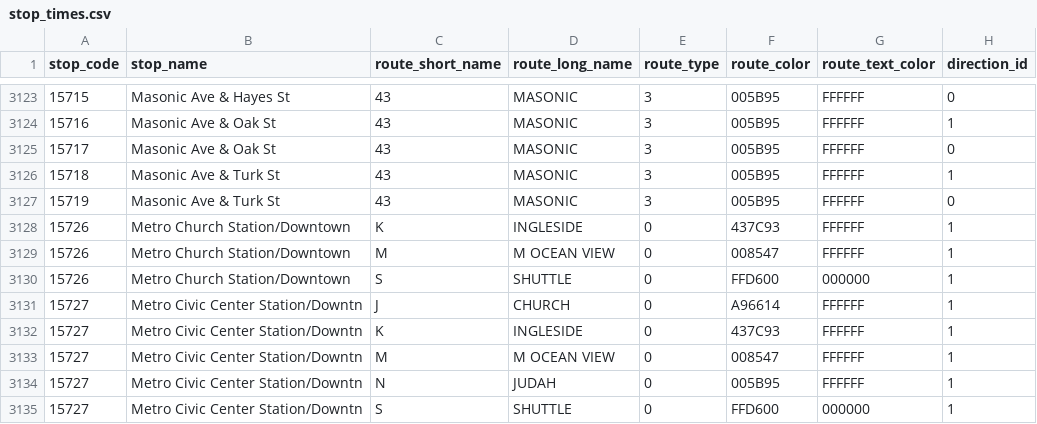
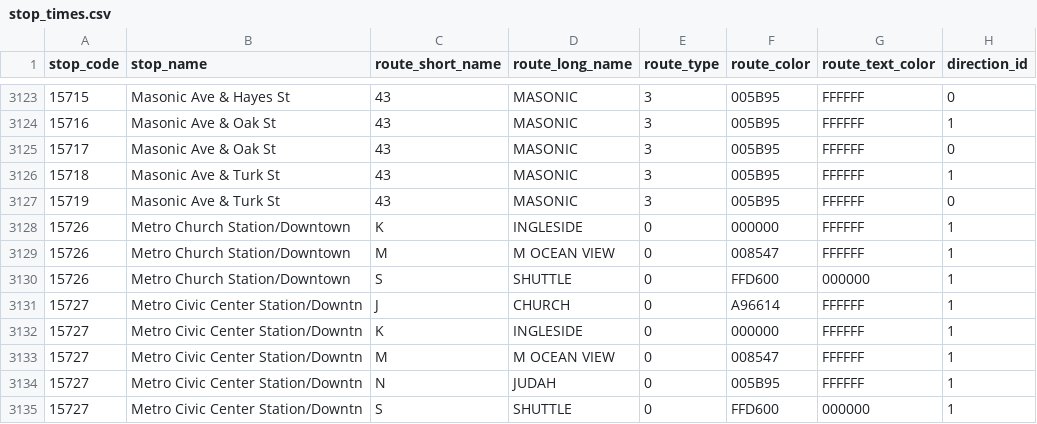
Before and after one commit to MingweiSamuel/muni-sign, a CSV file: data/stop_times.csv, drawn as a sheet; only a part is shown, gaps mark what is left out; the diff covers the shown part only; the diff names each change by its address in the sheet, - before the commit and + after, or states it on an @@ line.

```diff
--- a/data/stop_times.csv
+++ b/data/stop_times.csv
-F3128 (route_color): 437C93
+F3128 (route_color): 000000
-F3132 (route_color): 437C93
+F3132 (route_color): 000000
```
Also changed, not shown: 82 edited cells elsewhere in this file, 1 other file.
